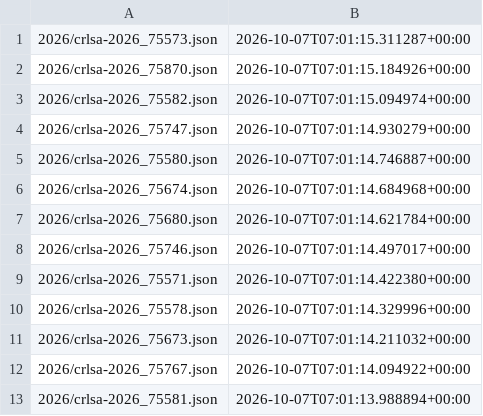
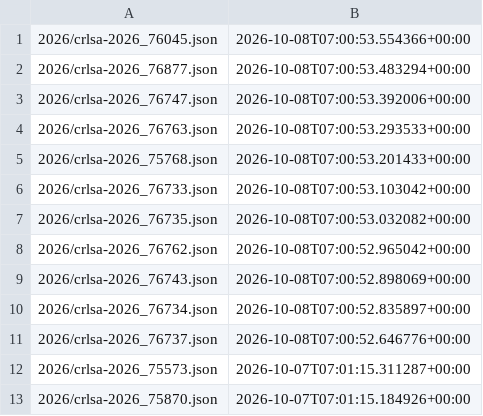
Before and after one commit to ctrliq/advisories, a CSV file: csaf/advisories/rocky/changes.csv, drawn as a sheet; only a part is shown; the shorter side is filled out with more unchanged rows; the diff names each change by its address in the sheet, - before the commit and + after, or states it on an @@ line.

```diff
--- a/csaf/advisories/rocky/changes.csv
+++ b/csaf/advisories/rocky/changes.csv
+row 1: 2026/crlsa-2026_76045.json | 2026-10-08T07:00:53.554366+00:00
+row 2: 2026/crlsa-2026_76877.json | 2026-10-08T07:00:53.483294+00:00
+row 3: 2026/crlsa-2026_76747.json | 2026-10-08T07:00:53.392006+00:00
+row 4: 2026/crlsa-2026_76763.json | 2026-10-08T07:00:53.293533+00:00
+row 5: 2026/crlsa-2026_75768.json | 2026-10-08T07:00:53.201433+00:00
+row 6: 2026/crlsa-2026_76733.json | 2026-10-08T07:00:53.103042+00:00
+row 7: 2026/crlsa-2026_76735.json | 2026-10-08T07:00:53.032082+00:00
+row 8: 2026/crlsa-2026_76762.json | 2026-10-08T07:00:52.965042+00:00
+row 9: 2026/crlsa-2026_76743.json | 2026-10-08T07:00:52.898069+00:00
+row 10: 2026/crlsa-2026_76734.json | 2026-10-08T07:00:52.835897+00:00
+row 11: 2026/crlsa-2026_76737.json | 2026-10-08T07:00:52.646776+00:00
```
